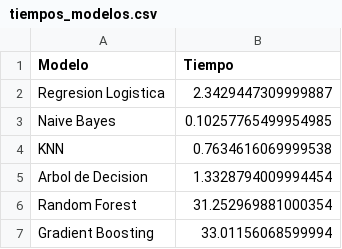
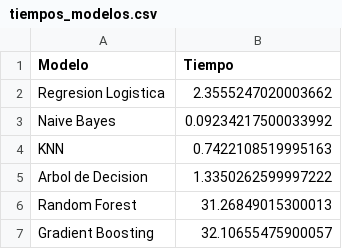
Before and after one commit to santiagojpaez/tp-cdd, a CSV file: tp1/tiempos_modelos.csv, drawn as a sheet.

```diff
--- a/tp1/tiempos_modelos.csv
+++ b/tp1/tiempos_modelos.csv
@@ -1,7 +1,7 @@
 Modelo,Tiempo
-Regresion Logistica,2.3429447309999887
-Naive Bayes,0.10257765499954985
-KNN,0.7634616069999538
-Arbol de Decision,1.3328794009994454
-Random Forest,31.252969881000354
-Gradient Boosting,33.01156068599994
+Regresion Logistica,2.3555247020003662
+Naive Bayes,0.09234217500033992
+KNN,0.7422108519995163
+Arbol de Decision,1.3350262599997222
+Random Forest,31.26849015300013
+Gradient Boosting,32.10655475900057
```
Also changed, not shown: tp1/bench_modelos.csv, tp1/resultados_modelos.csv, 4 other files.
